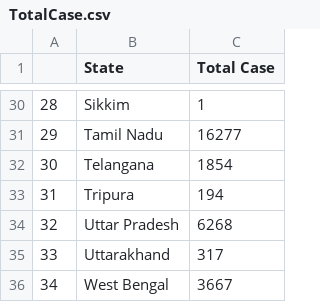
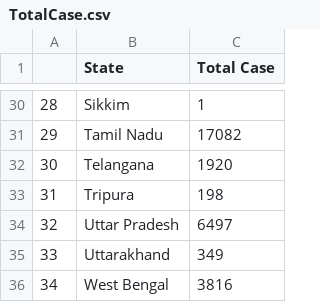
Before and after one commit to yoursshahnawaz/COVID19-India, a CSV file: Data/TotalCase.csv, drawn as a sheet; only a part is shown, gaps mark what is left out; the diff covers the shown part only.

```diff
--- a/Data/TotalCase.csv
+++ b/Data/TotalCase.csv
@@ -30,7 +30,7 @@
 28,Sikkim,1
-29,Tamil Nadu,16277
-30,Telangana,1854
-31,Tripura,194
-32,Uttar Pradesh,6268
-33,Uttarakhand,317
-34,West Bengal,3667
+29,Tamil Nadu,17082
+30,Telangana,1920
+31,Tripura,198
+32,Uttar Pradesh,6497
+33,Uttarakhand,349
+34,West Bengal,3816
```
Also changed, not shown: 24 edited cells elsewhere in this file, 3 other files.
